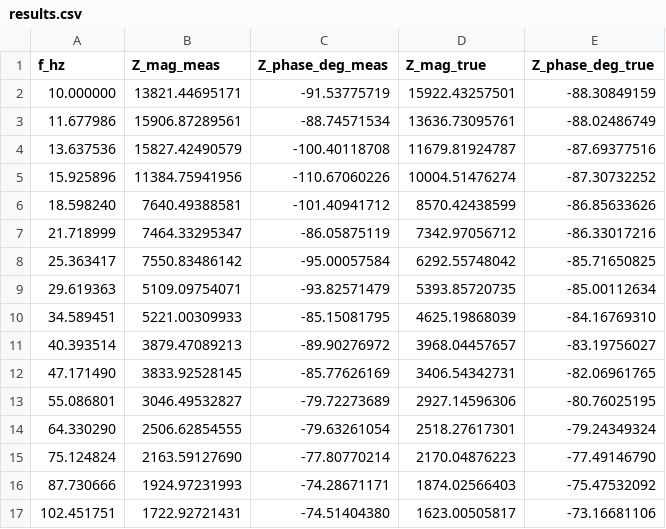
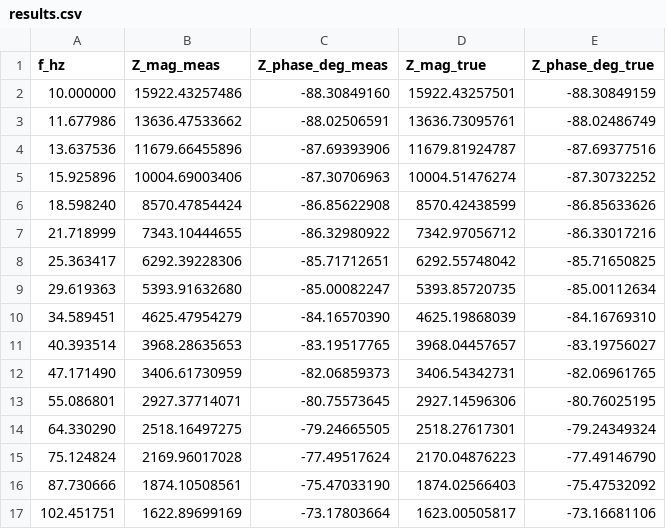
Before and after one commit to niztg/Impedance-Analyzer, a CSV file: results.csv, drawn as a sheet; only a part is shown; the diff covers the shown part only.

```diff
--- a/results.csv
+++ b/results.csv
@@ -1,17 +1,17 @@
 f_hz,Z_mag_meas,Z_phase_deg_meas,Z_mag_true,Z_phase_deg_true
-10.000000,13821.44695171,-91.53775719,15922.43257501,-88.30849159
-11.677986,15906.87289561,-88.74571534,13636.73095761,-88.02486749
-13.637536,15827.42490579,-100.40118708,11679.81924787,-87.69377516
-15.925896,11384.75941956,-110.67060226,10004.51476274,-87.30732252
-18.598240,7640.49388581,-101.40941712,8570.42438599,-86.85633626
-21.718999,7464.33295347,-86.05875119,7342.97056712,-86.33017216
-25.363417,7550.83486142,-95.00057584,6292.55748042,-85.71650825
-29.619363,5109.09754071,-93.82571479,5393.85720735,-85.00112634
-34.589451,5221.00309933,-85.15081795,4625.19868039,-84.16769310
-40.393514,3879.47089213,-89.90276972,3968.04457657,-83.19756027
-47.171490,3833.92528145,-85.77626169,3406.54342731,-82.06961765
-55.086801,3046.49532827,-79.72273689,2927.14596306,-80.76025195
-64.330290,2506.62854555,-79.63261054,2518.27617301,-79.24349324
-75.124824,2163.59127690,-77.80770214,2170.04876223,-77.49146790
-87.730666,1924.97231993,-74.28671171,1874.02566403,-75.47532092
-102.451751,1722.92721431,-74.51404380,1623.00505817,-73.16681106
+10.000000,15922.43257486,-88.30849160,15922.43257501,-88.30849159
+11.677986,13636.47533662,-88.02506591,13636.73095761,-88.02486749
+13.637536,11679.66455896,-87.69393906,11679.81924787,-87.69377516
+15.925896,10004.69003406,-87.30706963,10004.51476274,-87.30732252
+18.598240,8570.47854424,-86.85622908,8570.42438599,-86.85633626
+21.718999,7343.10444655,-86.32980922,7342.97056712,-86.33017216
+25.363417,6292.39228306,-85.71712651,6292.55748042,-85.71650825
+29.619363,5393.91632680,-85.00082247,5393.85720735,-85.00112634
+34.589451,4625.47954279,-84.16570390,4625.19868039,-84.16769310
+40.393514,3968.28635653,-83.19517765,3968.04457657,-83.19756027
+47.171490,3406.61730959,-82.06859373,3406.54342731,-82.06961765
+55.086801,2927.37714071,-80.75573645,2927.14596306,-80.76025195
+64.330290,2518.16497275,-79.24665505,2518.27617301,-79.24349324
+75.124824,2169.96017028,-77.49517624,2170.04876223,-77.49146790
+87.730666,1874.10508561,-75.47033190,1874.02566403,-75.47532092
+102.451751,1622.89699169,-73.17803664,1623.00505817,-73.16681106
```
Also changed, not shown: 68 edited cells elsewhere in this file, 3 other files.
